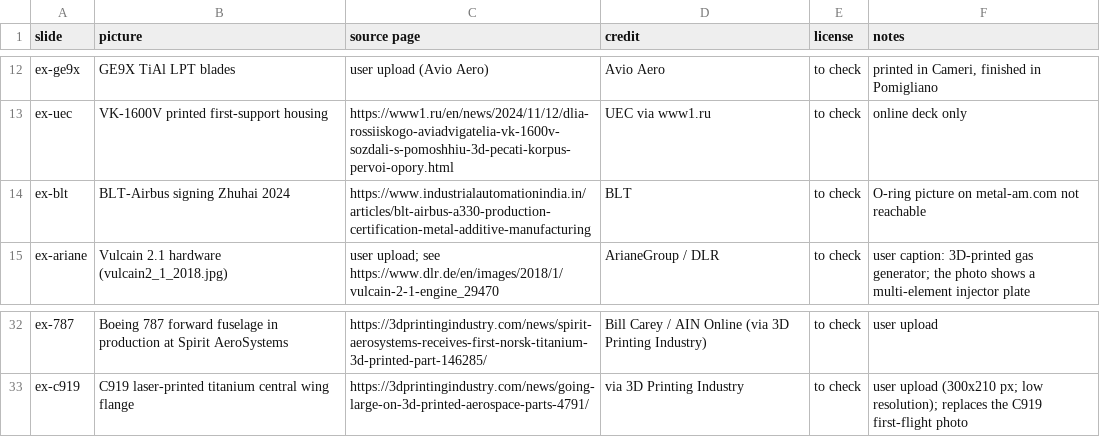
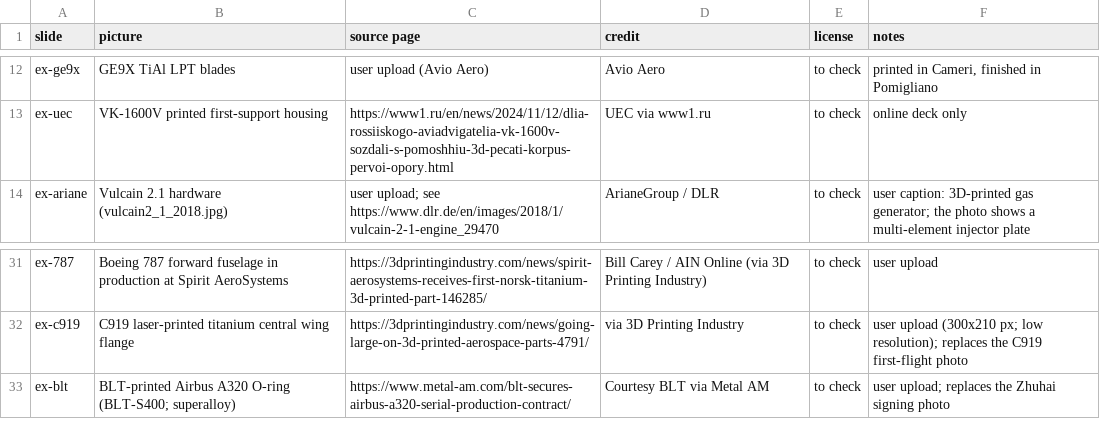
Before and after one commit to aconstant-lms/X-FabAdd, a CSV file: 04_industries/aviation/figures/04_av_online_deck_pictures.csv, drawn as a sheet; only a part is shown, gaps mark what is left out.

```diff
--- a/04_industries/aviation/figures/04_av_online_deck_pictures.csv
+++ b/04_industries/aviation/figures/04_av_online_deck_pictures.csv
@@ -13,3 +13,2 @@ ex-ge9x,GE9X TiAl LPT blades,user upload (Avio Aero),Avio Aero,to check,"printed
 ex-uec,VK-1600V printed first-support housing,https://www1.ru/en/news/2024/11/12/dlia-rossiiskogo-aviadvigatelia-vk-1600v-sozdali-s-pomoshhiu-3d-pecati-korpus-pervoi-opory.html,UEC via www1.ru,to check,online deck only
-ex-blt,BLT-Airbus signing Zhuhai 2024,https://www.industrialautomationindia.in/articles/blt-airbus-a330-production-certification-metal-additive-manufacturing,BLT,to check,O-ring picture on metal-am.com not reachable
 ex-ariane,Vulcain 2.1 hardware (vulcain2_1_2018.jpg),user upload; see https://www.dlr.de/en/images/2018/1/vulcain-2-1-engine_29470,ArianeGroup / DLR,to check,"user caption: 3D-printed gas generator; the photo shows a multi-element injector plate"
@@ -33 +32,2 @@ ex-787,Boeing 787 forward fuselage in production at Spirit AeroSystems,https://3
 ex-c919,C919 laser-printed titanium central wing flange,https://3dprintingindustry.com/news/going-large-on-3d-printed-aerospace-parts-4791/,via 3D Printing Industry,to check,user upload (300x210 px; low resolution); replaces the C919 first-flight photo
+ex-blt,BLT-printed Airbus A320 O-ring (BLT-S400; superalloy),https://www.metal-am.com/blt-secures-airbus-a320-serial-production-contract/,Courtesy BLT via Metal AM,to check,user upload; replaces the Zhuhai signing photo
```
